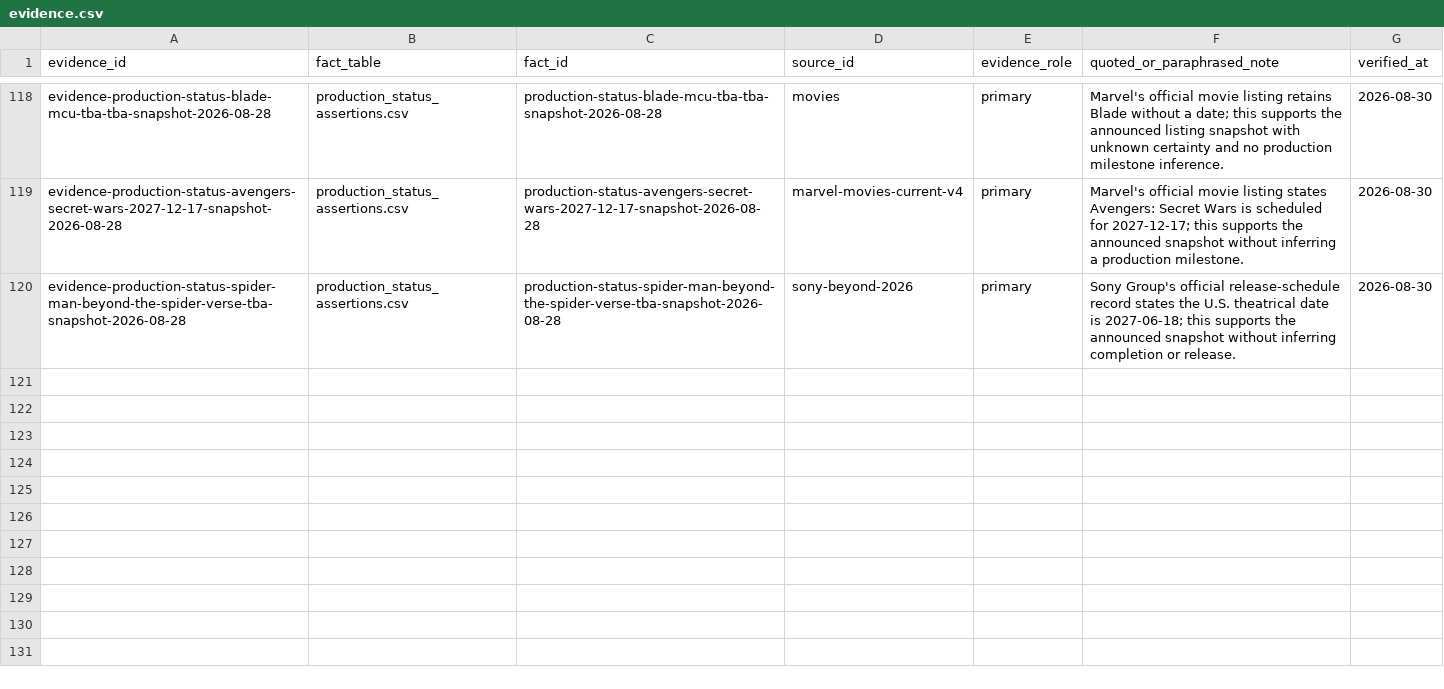
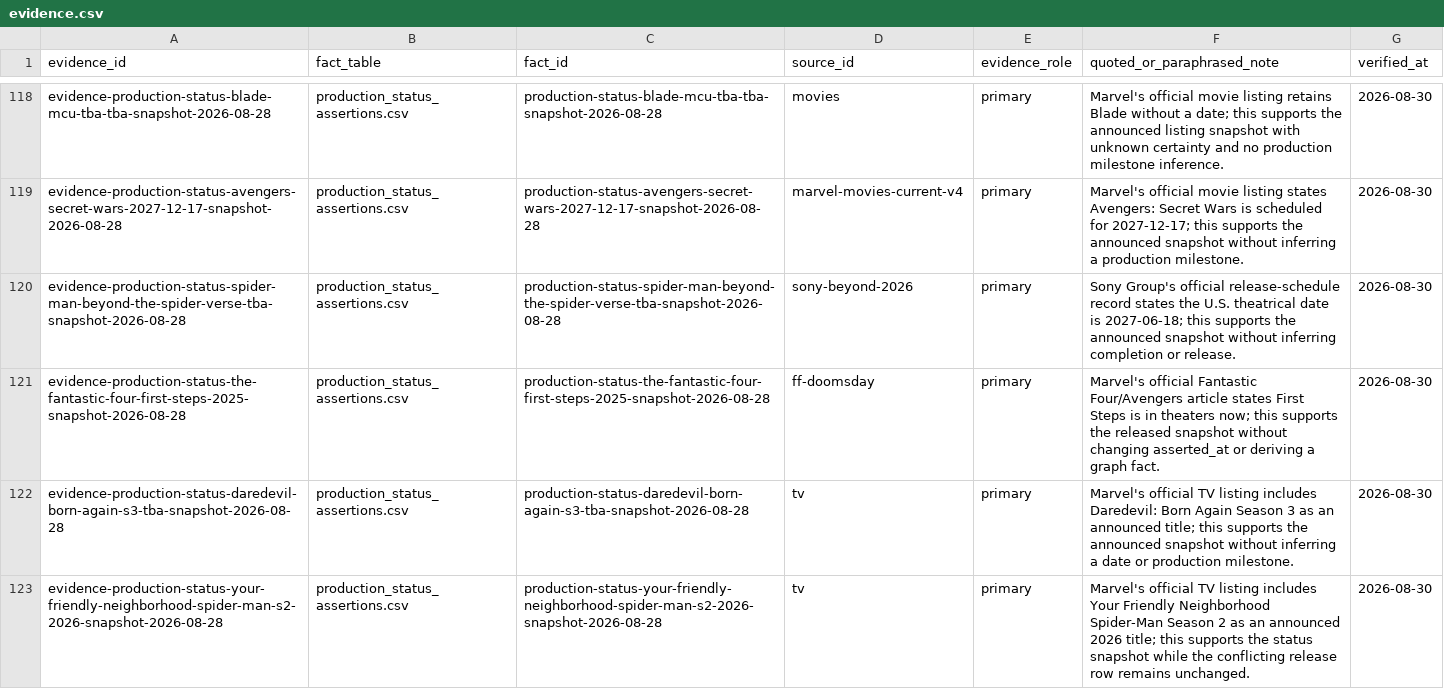
Before and after one commit to kamochama/marvel-flowchart-jp, a CSV file: data/library/evidence.csv, drawn as a sheet; only a part is shown, gaps mark what is left out; the diff names each change by its address in the sheet, - before the commit and + after, or states it on an @@ line.

Commit message:
audit: apply batch010 data/library/evidence.csv

```diff
--- a/data/library/evidence.csv
+++ b/data/library/evidence.csv
+row 121: evidence-production-status-the-fantastic-four-first-steps-2025-snapshot-2026-08-28 | production_status_assertions.csv | production-status-the-fantastic-four-first-steps-2025-snapshot-2026-08-28 | ff-doomsday | primary | Marvel's official Fantastic Four/Avengers article states First Steps is in theaters now; this supports the released snapshot without changing asserted_at or deriving a graph fact. | 2026-08-30
+row 122: evidence-production-status-daredevil-born-again-s3-tba-snapshot-2026-08-28 | production_status_assertions.csv | production-status-daredevil-born-again-s3-tba-snapshot-2026-08-28 | tv | primary | Marvel's official TV listing includes Daredevil: Born Again Season 3 as an announced title; this supports the announced snapshot without inferring a date or production milestone. | 2026-08-30
+row 123: evidence-production-status-your-friendly-neighborhood-spider-man-s2-2026-snapshot-2026-08-28 | production_status_assertions.csv | production-status-your-friendly-neighborhood-spider-man-s2-2026-snapshot-2026-08-28 | tv | primary | Marvel's official TV listing includes Your Friendly Neighborhood Spider-Man Season 2 as an announced 2026 title; this supports the status snapshot while the conflicting release row remains unchanged. | 2026-08-30
```
